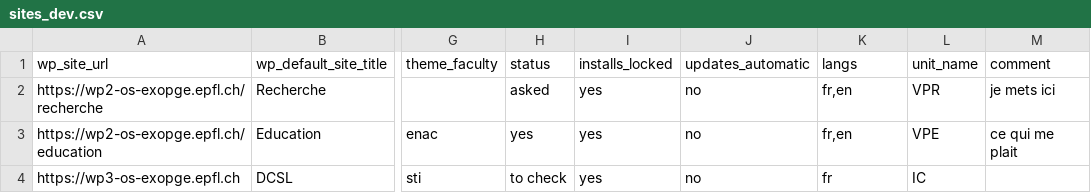
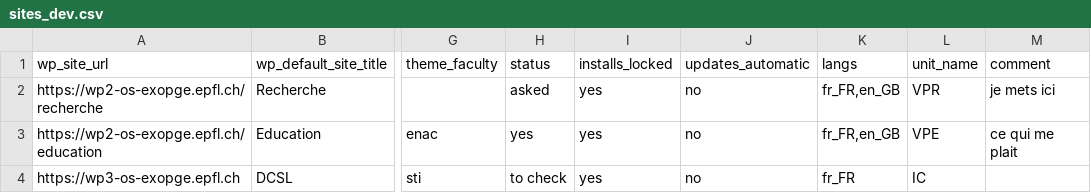
Before and after one commit to epfl-si/jahia2wp, a CSV file: data/csv/sites_dev.csv, drawn as a sheet; only a part is shown, gaps mark what is left out; the diff names each change by its address in the sheet, - before the commit and + after, or states it on an @@ line.

```diff
--- a/data/csv/sites_dev.csv
+++ b/data/csv/sites_dev.csv
-K2:K3 (langs): fr,en
+K2:K3 (langs): fr_FR,en_GB
-K4 (langs): fr
+K4 (langs): fr_FR
```
Also changed, not shown: data/csv/sites_wp.csv, 1 other file.
